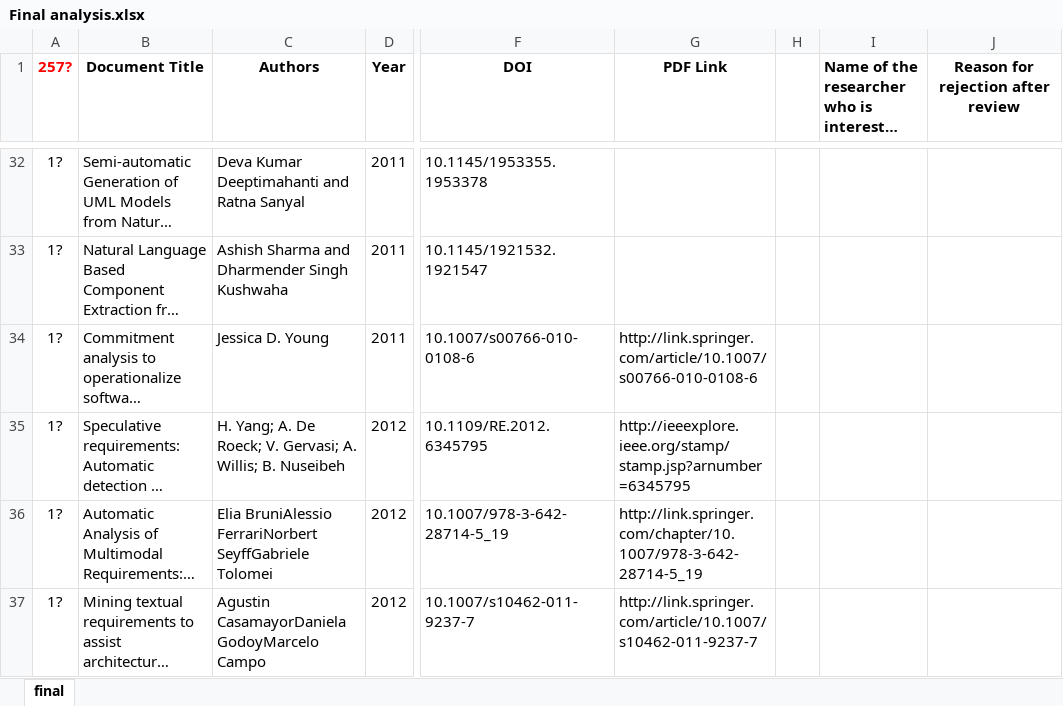
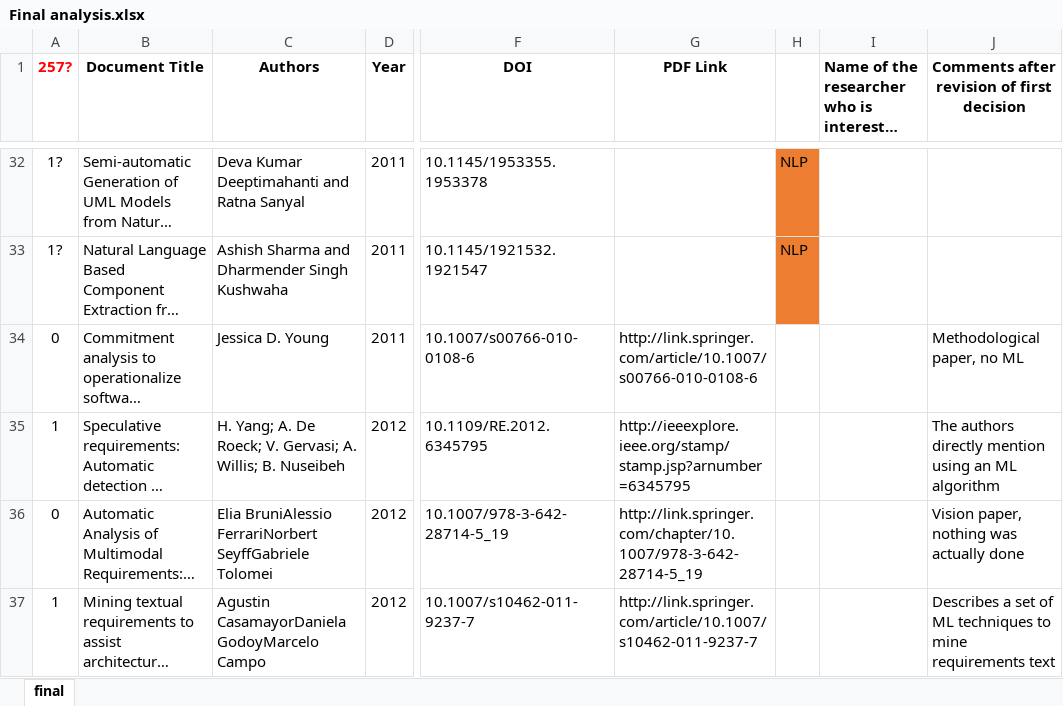
Before and after one commit to levilucio/ML_Requirements, an Excel workbook: literature/Final analysis.xlsx, sheet final, drawn as a sheet; only a part is shown, gaps mark what is left out; long unchanged cells end in …; values as stored, in another font and other column widths than the file's, no borders; the diff covers the shown part only; the diff names each change by its address in the sheet, - before the commit and + after, or states it on an @@ line.

Commit message:
pass to check on the papers in doubt, concomplete

```diff
--- a/literature/Final analysis.xlsx (sheet final)
+++ b/literature/Final analysis.xlsx (sheet final)
-J1: Reason for rejection after review
+J1: Comments after revision of first decision
-H32:H33: (empty)
+H32:H33: NLP
-H32:H33 fill: none
+H32:H33 fill: #ED7D31
-A34 (257?): 1?
+A34 (257?): 0
-J34: (empty)
+J34: Methodological paper, no ML
-A35 (257?): 1?
+A35 (257?): 1
-J35: (empty)
+J35: The authors directly mention using an ML algorithm
-A36 (257?): 1?
+A36 (257?): 0
-J36: (empty)
+J36: Vision paper, nothing was actually done
-A37 (257?): 1?
+A37 (257?): 1
-J37: (empty)
+J37: Describes a set of ML techniques to mine requirements text
```
Also changed, not shown: 1 added row, 59 edited cells and cell formats elsewhere in this sheet.
